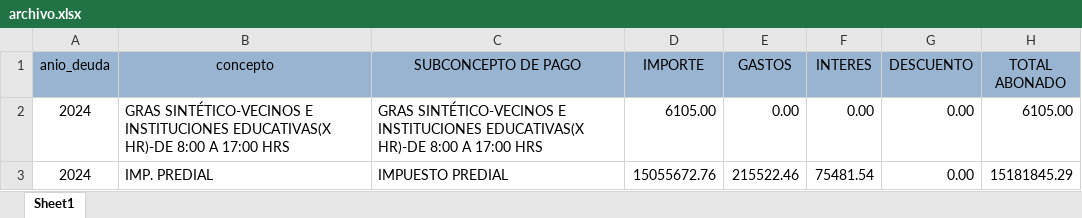
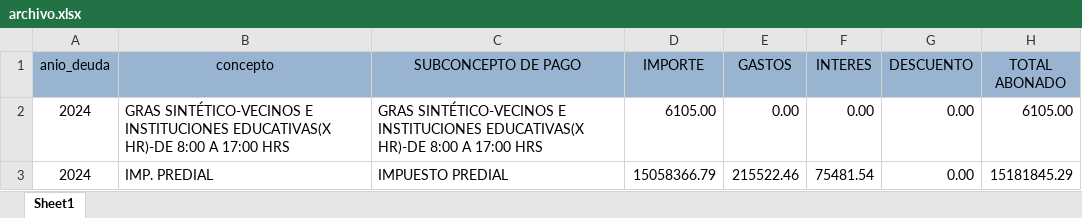
Before and after one commit to Pue223/backendtw, an Excel workbook: src/controller/archivo.xlsx, sheet Sheet1, drawn as a sheet; values as stored, in another font and other column widths than the file's, no borders; the diff names each change by its address in the sheet, - before the commit and + after, or states it on an @@ line.

Commit message:
newchanges1230

```diff
--- a/src/controller/archivo.xlsx (sheet Sheet1)
+++ b/src/controller/archivo.xlsx (sheet Sheet1)
-D3 (IMPORTE): 15055672.76
+D3 (IMPORTE): 15058366.79
```
